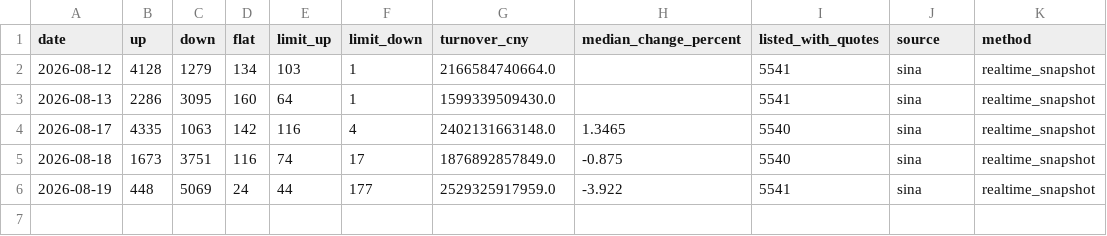
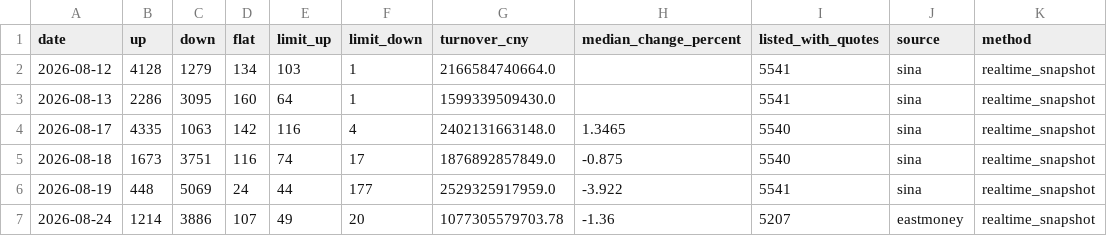
Before and after one commit to magennnb-png/a-share-market-snapshot, a CSV file: data/history/market_breadth_daily.csv, drawn as a sheet.

```diff
--- a/data/history/market_breadth_daily.csv
+++ b/data/history/market_breadth_daily.csv
@@ -6 +6,2 @@
 2026-08-19,448,5069,24,44,177,2529325917959.0,-3.922,5541,sina,realtime_snapshot
+2026-08-24,1214,3886,107,49,20,1077305579703.78,-1.36,5207,eastmoney,realtime_snapshot
```
Also changed, not shown: data/history/indices_daily.csv, data/history/rotation_daily.csv, 13 other files.
